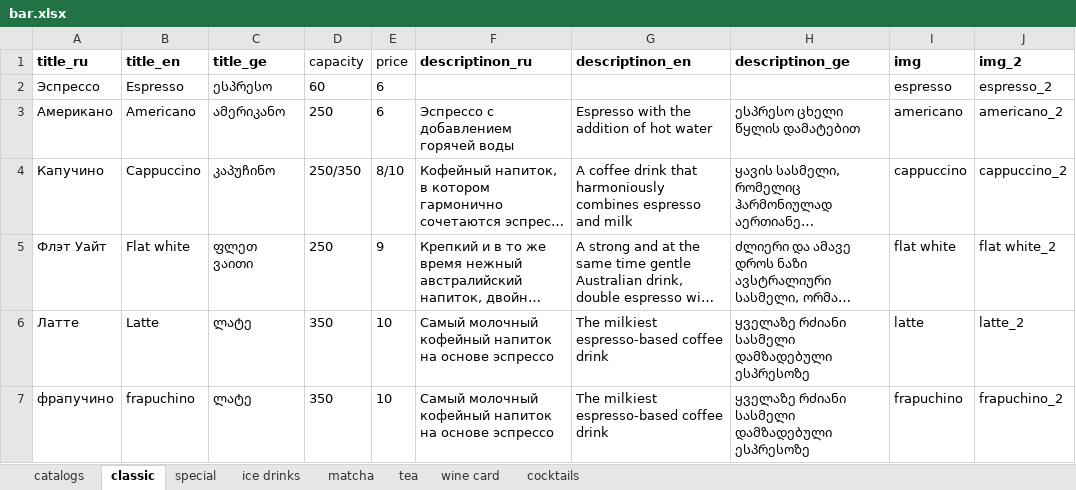
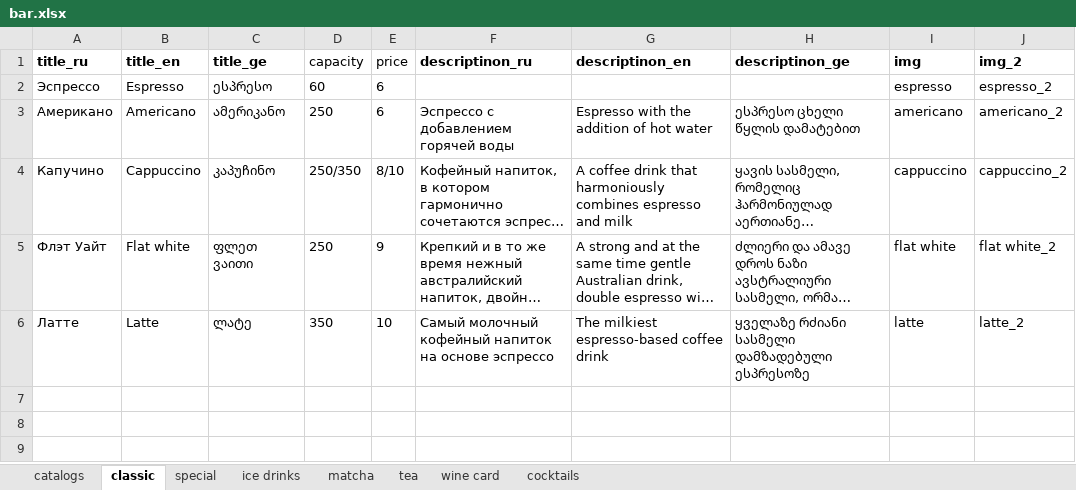
Before and after one commit to GkirillS/GkirillS.github.io, an Excel workbook: public/bar.xlsx, sheet classic, drawn as a sheet; long unchanged cells end in …; values as stored, in another font and other column widths than the file's, no borders; the diff names each change by its address in the sheet, - before the commit and + after, or states it on an @@ line.

```diff
--- a/public/bar.xlsx (sheet classic)
+++ b/public/bar.xlsx (sheet classic)
-row 7: фрапучино | frapuchino | ლატე | 350 | 10 | Самый молочный кофейный напиток на основе эспрессо | The milkiest espresso-based coffee drink | ყველაზე რძიანი სასმელი დამზადებული ესპრესოზე | frapuchino | frapuchino_2
```
